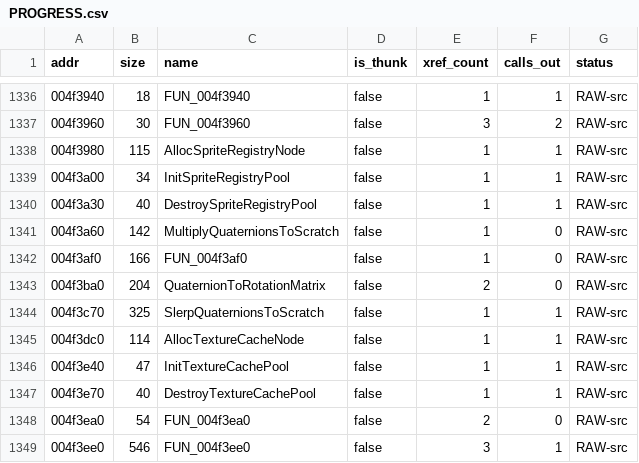
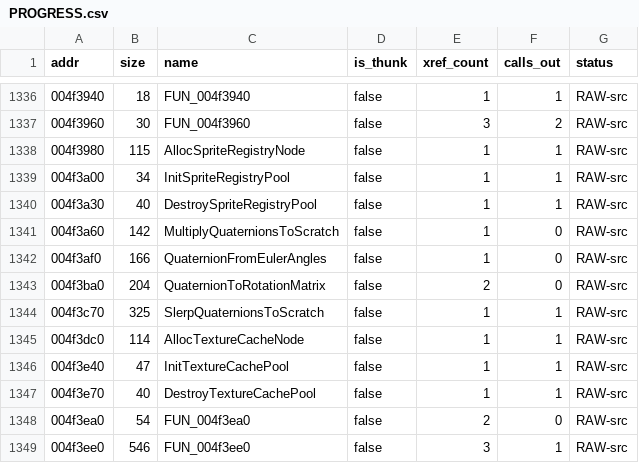
Before and after one commit to colemancda/GunBound-Decomp, a CSV file: PROGRESS.csv, drawn as a sheet; only a part is shown, gaps mark what is left out.

Commit message:
Name FUN_004f3af0 QuaternionFromEulerAngles (LIKELY).
The arithmetic is half-angle sin and cos of three angles combined into four floats, the D3DXQuaternionRotationYawPitchRoll expansion with the first two components stored swapped. EvaluateKeyframeTrack calls it with (0,0,0) into DAT_005a90e0, giving the identity quaternion on the no-key branch, and that same slot is what SlerpQuaternionsToScratch fills on the other branch and QuaternionToRotationMatrix then reads. The name stops at EulerAngles because the yaw/pitch/roll labelling and axis convention are not confirmed from outside.

```diff
--- a/PROGRESS.csv
+++ b/PROGRESS.csv
@@ -1341,3 +1341,3 @@ addr,size,name,is_thunk,xref_count,calls_out,status
 004f3a60,142,MultiplyQuaternionsToScratch,false,1,0,RAW-src
-004f3af0,166,FUN_004f3af0,false,1,0,RAW-src
+004f3af0,166,QuaternionFromEulerAngles,false,1,0,RAW-src
 004f3ba0,204,QuaternionToRotationMatrix,false,2,0,RAW-src
```
Also changed, not shown: 4 other files.
